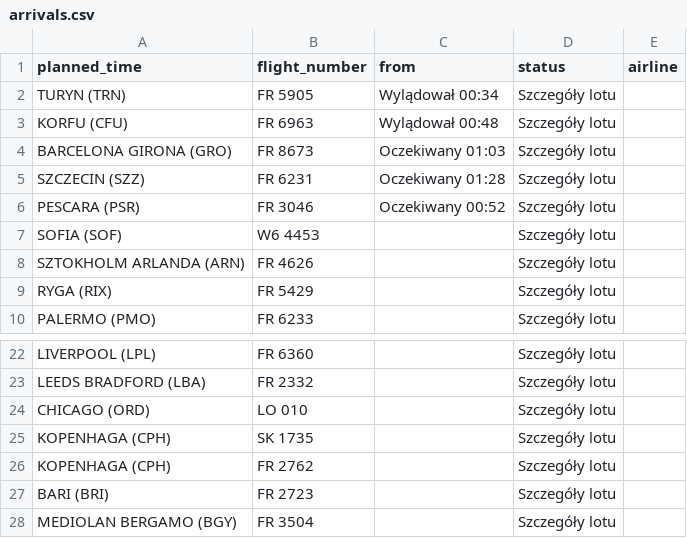
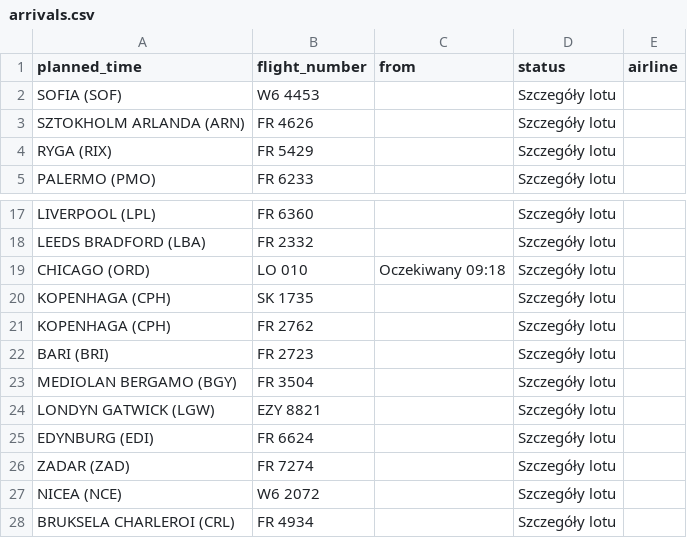
Before and after one commit to przemyslawbaran2993-droid/codex-test, a CSV file: data/arrivals.csv, drawn as a sheet; only a part is shown, gaps mark what is left out; the shorter side is filled out with more unchanged rows.

```diff
--- a/data/arrivals.csv
+++ b/data/arrivals.csv
@@ -1,7 +1,2 @@
 planned_time;flight_number;from;status;airline
-TURYN (TRN);FR 5905;Wylądował 00:34;Szczegóły lotu;
-KORFU (CFU);FR 6963;Wylądował 00:48;Szczegóły lotu;
-BARCELONA GIRONA (GRO);FR 8673;Oczekiwany 01:03;Szczegóły lotu;
-SZCZECIN (SZZ);FR 6231;Oczekiwany 01:28;Szczegóły lotu;
-PESCARA (PSR);FR 3046;Oczekiwany 00:52;Szczegóły lotu;
 SOFIA (SOF);W6 4453;;Szczegóły lotu;
@@ -23,3 +18,3 @@ LIVERPOOL (LPL);FR 6360;;Szczegóły lotu;
 LEEDS BRADFORD (LBA);FR 2332;;Szczegóły lotu;
-CHICAGO (ORD);LO 010;;Szczegóły lotu;
+CHICAGO (ORD);LO 010;Oczekiwany 09:18;Szczegóły lotu;
 KOPENHAGA (CPH);SK 1735;;Szczegóły lotu;
```
